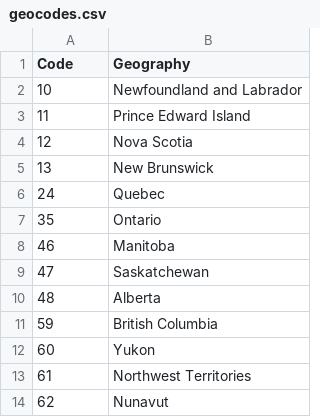
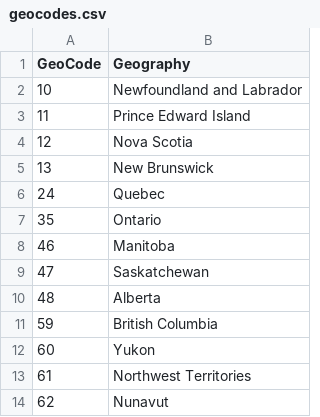
Before and after one commit to camereb/gif-data-processing, a CSV file: geocodes.csv, drawn as a sheet.

```diff
--- a/geocodes.csv
+++ b/geocodes.csv
@@ -1,2 +1,2 @@
-Code,Geography
+GeoCode,Geography
 10,Newfoundland and Labrador
```
Also changed, not shown: 2 other files.
